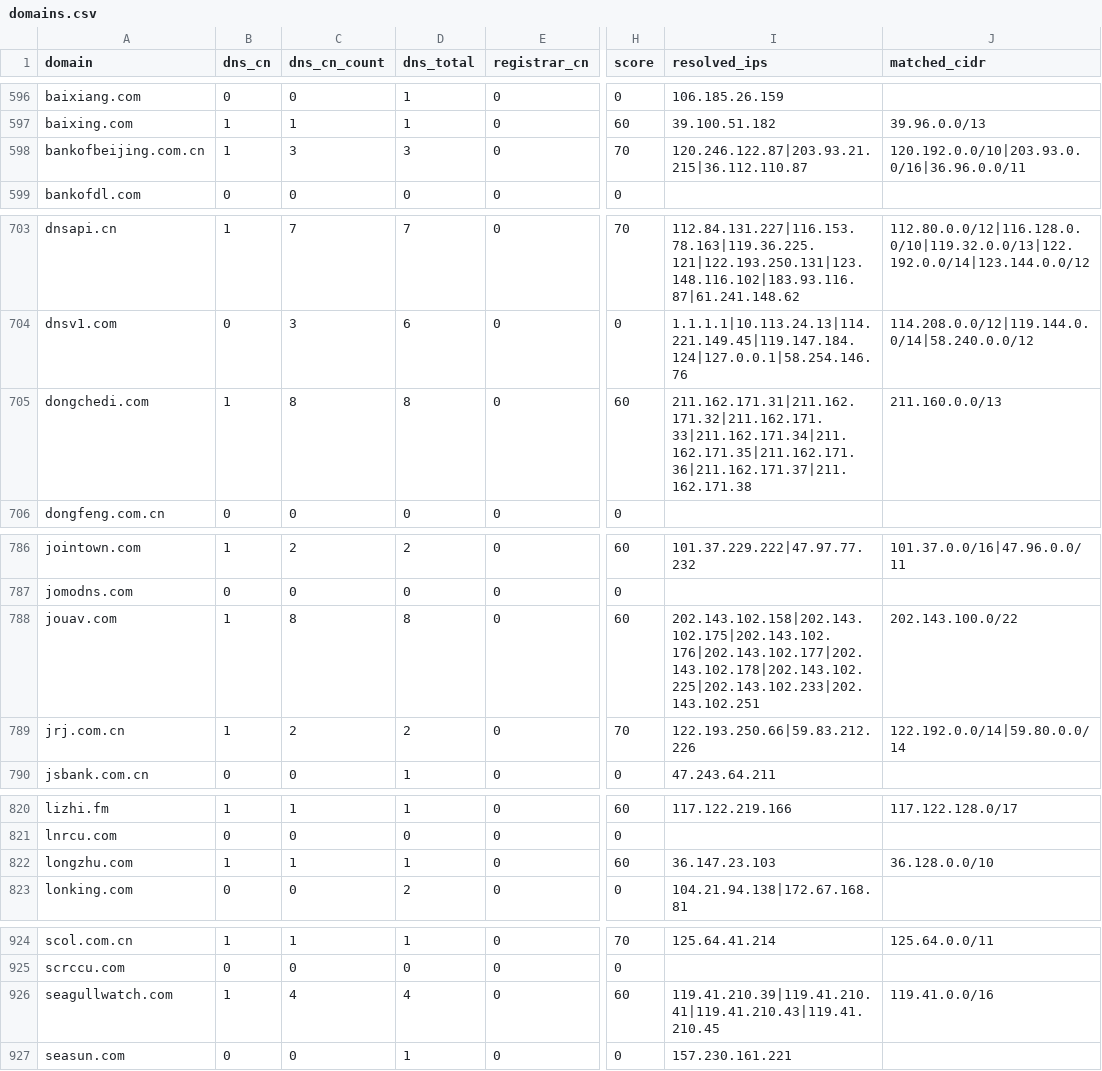
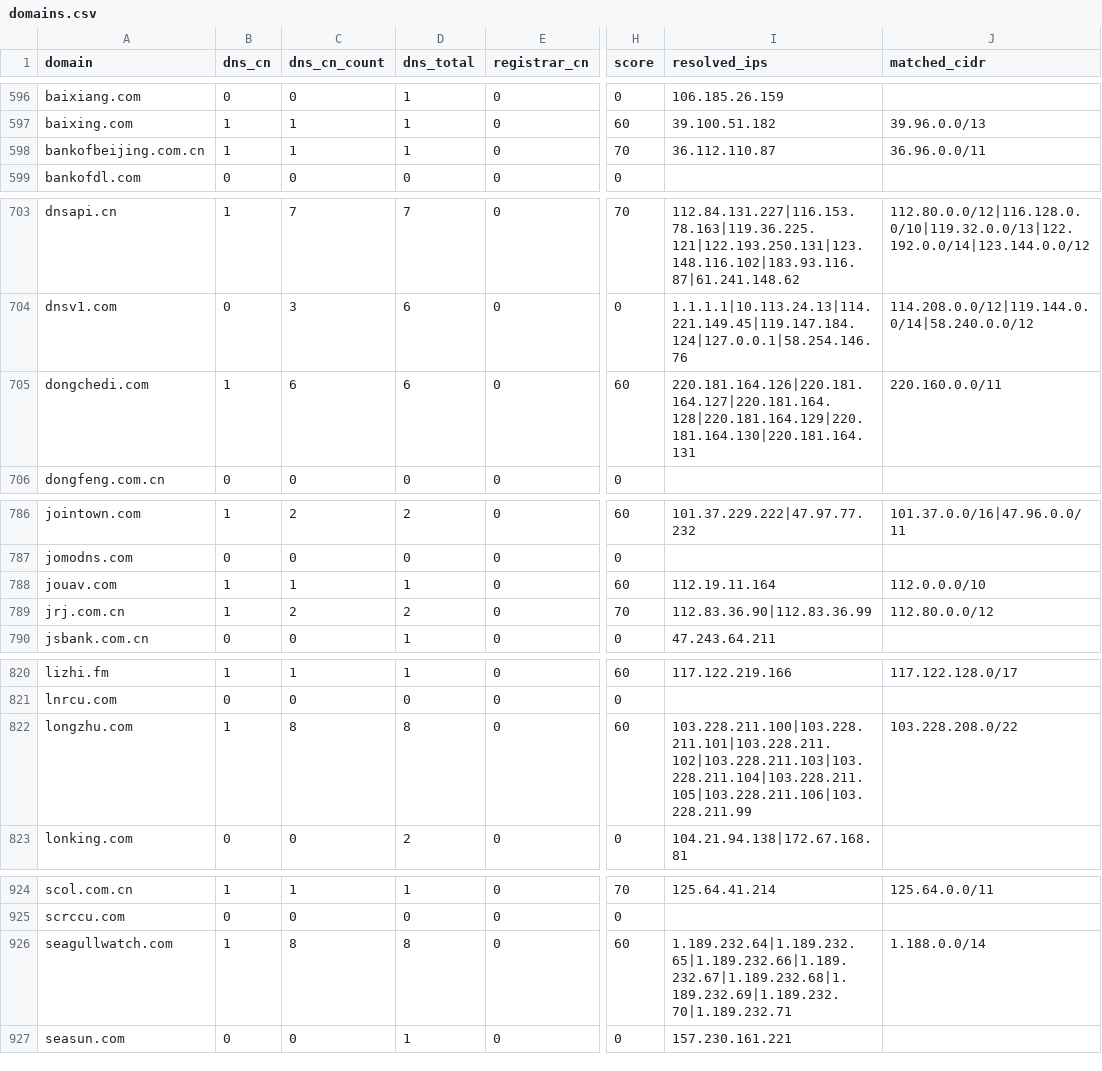
Before and after one commit to harryheros/domainnova, a CSV file: data/domains.csv, drawn as a sheet; only a part is shown, gaps mark what is left out; the diff covers the shown part only; the diff names each change by its address in the sheet, - before the commit and + after, or states it on an @@ line.

```diff
--- a/data/domains.csv
+++ b/data/domains.csv
-C598 (dns_cn_count): 3
+C598 (dns_cn_count): 1
-D598 (dns_total): 3
+D598 (dns_total): 1
-I598 (resolved_ips): 120.246.122.87|203.93.21.215|36.112.110.87
+I598 (resolved_ips): 36.112.110.87
-J598 (matched_cidr): 120.192.0.0/10|203.93.0.0/16|36.96.0.0/11
+J598 (matched_cidr): 36.96.0.0/11
-C705 (dns_cn_count): 8
+C705 (dns_cn_count): 6
-D705 (dns_total): 8
+D705 (dns_total): 6
-I705 (resolved_ips): 211.162.171.31|211.162.171.32|211.162.171.33|211.162.171.34|211.162.171.35|211.162.171.36|211.162.171.37|211.162.171.38
+I705 (resolved_ips): 220.181.164.126|220.181.164.127|220.181.164.128|220.181.164.129|220.181.164.130|220.181.164.131
-J705 (matched_cidr): 211.160.0.0/13
+J705 (matched_cidr): 220.160.0.0/11
-C788 (dns_cn_count): 8
+C788 (dns_cn_count): 1
-D788 (dns_total): 8
+D788 (dns_total): 1
-I788 (resolved_ips): 202.143.102.158|202.143.102.175|202.143.102.176|202.143.102.177|202.143.102.178|202.143.102.225|202.143.102.233|202.143.102.251
+I788 (resolved_ips): 112.19.11.164
-J788 (matched_cidr): 202.143.100.0/22
+J788 (matched_cidr): 112.0.0.0/10
-I789 (resolved_ips): 122.193.250.66|59.83.212.226
+I789 (resolved_ips): 112.83.36.90|112.83.36.99
-J789 (matched_cidr): 122.192.0.0/14|59.80.0.0/14
+J789 (matched_cidr): 112.80.0.0/12
-C822 (dns_cn_count): 1
+C822 (dns_cn_count): 8
-D822 (dns_total): 1
+D822 (dns_total): 8
-I822 (resolved_ips): 36.147.23.103
+I822 (resolved_ips): 103.228.211.100|103.228.211.101|103.228.211.102|103.228.211.103|103.228.211.104|103.228.211.105|103.228.211.106|103.228.211.99
-J822 (matched_cidr): 36.128.0.0/10
+J822 (matched_cidr): 103.228.208.0/22
-C926 (dns_cn_count): 4
+C926 (dns_cn_count): 8
-D926 (dns_total): 4
+D926 (dns_total): 8
-I926 (resolved_ips): 119.41.210.39|119.41.210.41|119.41.210.43|119.41.210.45
+I926 (resolved_ips): 1.189.232.64|1.189.232.65|1.189.232.66|1.189.232.67|1.189.232.68|1.189.232.69|1.189.232.70|1.189.232.71
-J926 (matched_cidr): 119.41.0.0/16
+J926 (matched_cidr): 1.188.0.0/14
```
Also changed, not shown: 71 edited cells elsewhere in this file, 2 other files.
